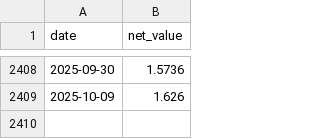
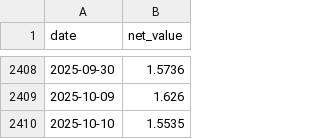
Before and after one commit to qjlxg/can, a CSV file: fund_data/002163.csv, drawn as a sheet; only a part is shown, gaps mark what is left out.

```diff
--- a/fund_data/002163.csv
+++ b/fund_data/002163.csv
@@ -2409 +2409,2 @@ date,net_value
 2025-10-09,1.626
+2025-10-10,1.5535
```
Also changed, not shown: fund_data/002170.csv, 3 other files.
